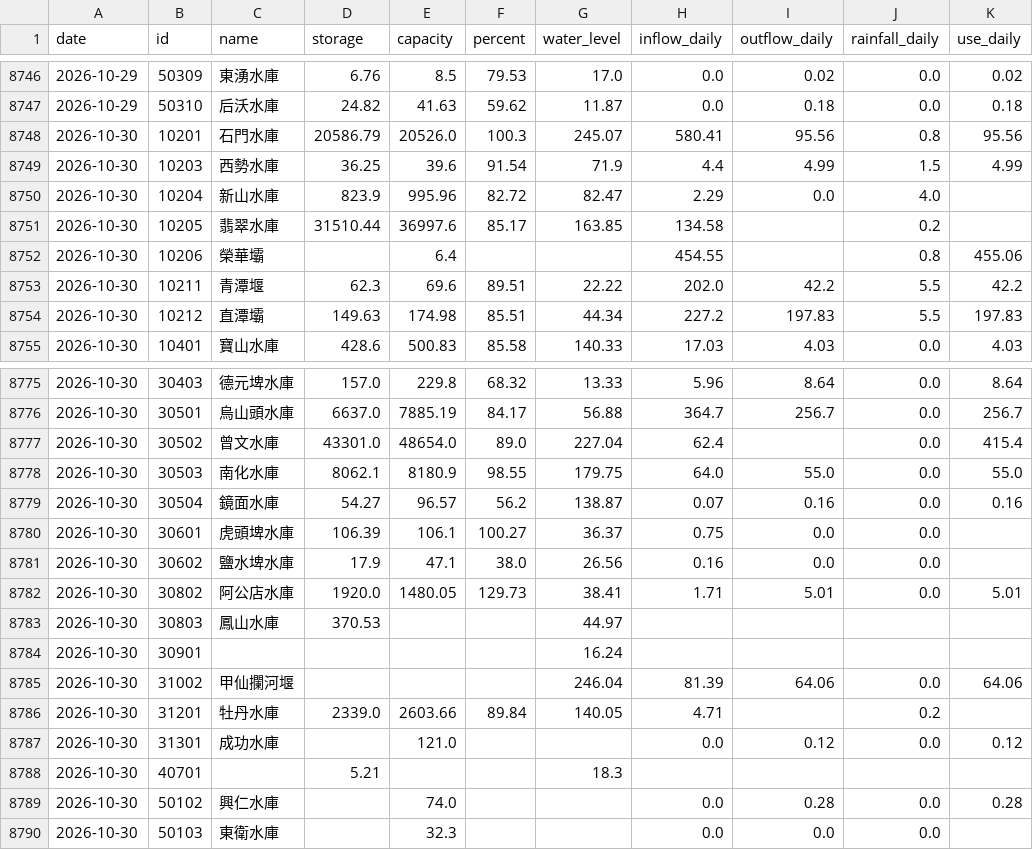
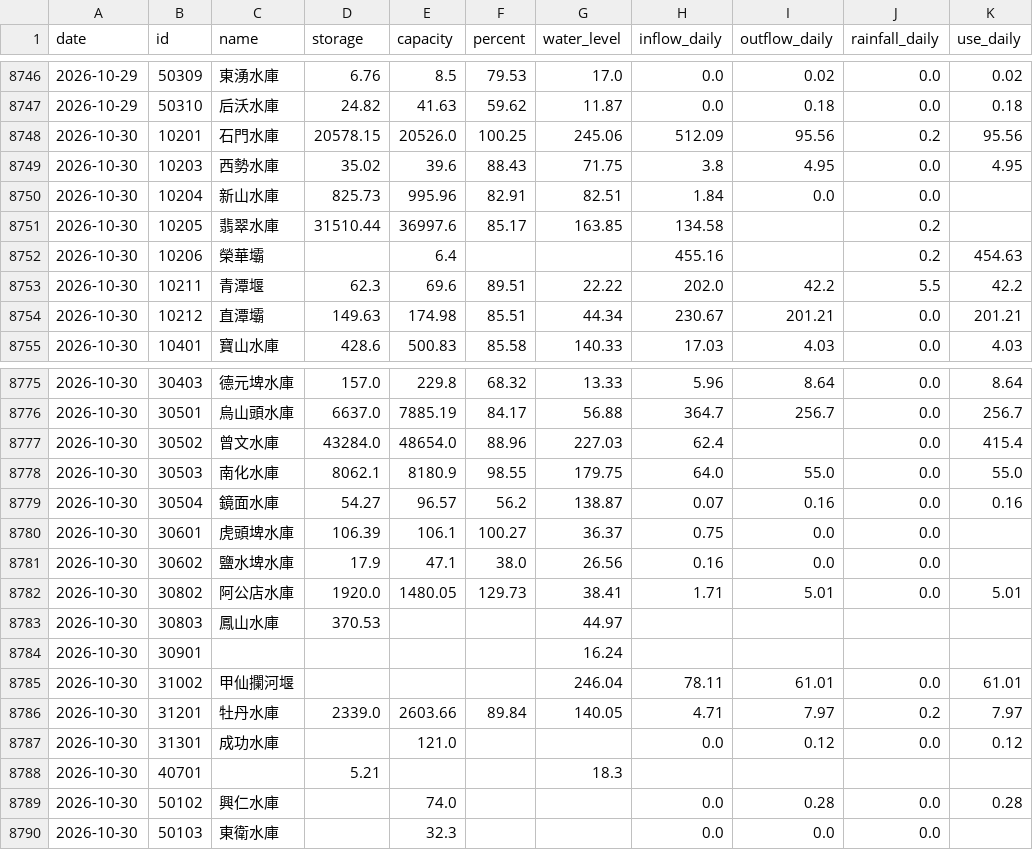
Before and after one commit to test21test21/taiwan-reservoir, a CSV file: data/history.csv, drawn as a sheet; only a part is shown, gaps mark what is left out; the diff covers the shown part only.

```diff
--- a/data/history.csv
+++ b/data/history.csv
@@ -8747,9 +8747,9 @@ date,id,name,storage,capacity,percent,water_level,inflow_daily,outflow_daily,rai
 2026-10-29,50310,后沃水庫,24.82,41.63,59.62,11.87,0.0,0.18,0.0,0.18
-2026-10-30,10201,石門水庫,20586.79,20526.0,100.3,245.07,580.41,95.56,0.8,95.56
-2026-10-30,10203,西勢水庫,36.25,39.6,91.54,71.9,4.4,4.99,1.5,4.99
-2026-10-30,10204,新山水庫,823.9,995.96,82.72,82.47,2.29,0.0,4.0,
+2026-10-30,10201,石門水庫,20578.15,20526.0,100.25,245.06,512.09,95.56,0.2,95.56
+2026-10-30,10203,西勢水庫,35.02,39.6,88.43,71.75,3.8,4.95,0.0,4.95
+2026-10-30,10204,新山水庫,825.73,995.96,82.91,82.51,1.84,0.0,0.0,
 2026-10-30,10205,翡翠水庫,31510.44,36997.6,85.17,163.85,134.58,,0.2,
-2026-10-30,10206,榮華壩,,6.4,,,454.55,,0.8,455.06
+2026-10-30,10206,榮華壩,,6.4,,,455.16,,0.2,454.63
 2026-10-30,10211,青潭堰,62.3,69.6,89.51,22.22,202.0,42.2,5.5,42.2
-2026-10-30,10212,直潭壩,149.63,174.98,85.51,44.34,227.2,197.83,5.5,197.83
+2026-10-30,10212,直潭壩,149.63,174.98,85.51,44.34,230.67,201.21,0.0,201.21
 2026-10-30,10401,寶山水庫,428.6,500.83,85.58,140.33,17.03,4.03,0.0,4.03
@@ -8776,3 +8776,3 @@ date,id,name,storage,capacity,percent,water_level,inflow_daily,outflow_daily,rai
 2026-10-30,30501,烏山頭水庫,6637.0,7885.19,84.17,56.88,364.7,256.7,0.0,256.7
-2026-10-30,30502,曾文水庫,43301.0,48654.0,89.0,227.04,62.4,,0.0,415.4
+2026-10-30,30502,曾文水庫,43284.0,48654.0,88.96,227.03,62.4,,0.0,415.4
 2026-10-30,30503,南化水庫,8062.1,8180.9,98.55,179.75,64.0,55.0,0.0,55.0
@@ -8784,4 +8784,4 @@ date,id,name,storage,capacity,percent,water_level,inflow_daily,outflow_daily,rai
 2026-10-30,30901,,,,,16.24,,,,
-2026-10-30,31002,甲仙攔河堰,,,,246.04,81.39,64.06,0.0,64.06
-2026-10-30,31201,牡丹水庫,2339.0,2603.66,89.84,140.05,4.71,,0.2,
+2026-10-30,31002,甲仙攔河堰,,,,246.04,78.11,61.01,0.0,61.01
+2026-10-30,31201,牡丹水庫,2339.0,2603.66,89.84,140.05,4.71,7.97,0.2,7.97
 2026-10-30,31301,成功水庫,,121.0,,,0.0,0.12,0.0,0.12
```
Also changed, not shown: 12 edited cells elsewhere in this file, data/power/hourly/2026-10.csv, 4 other files.
